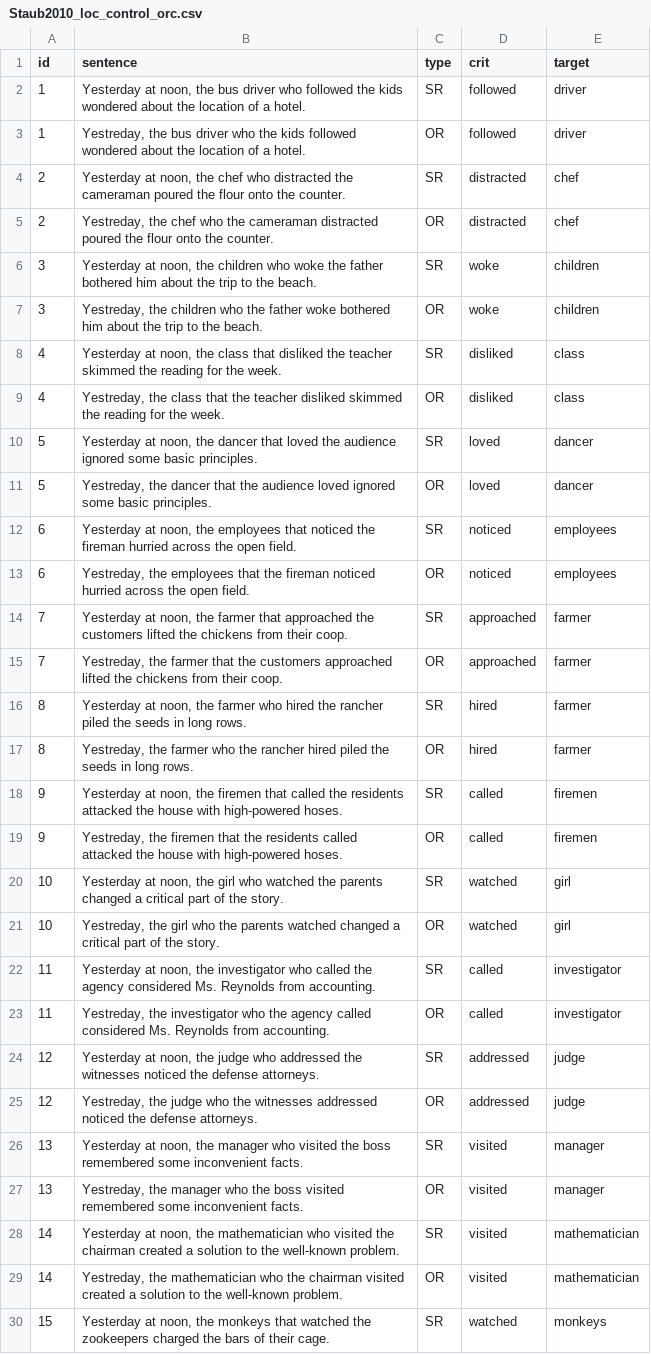
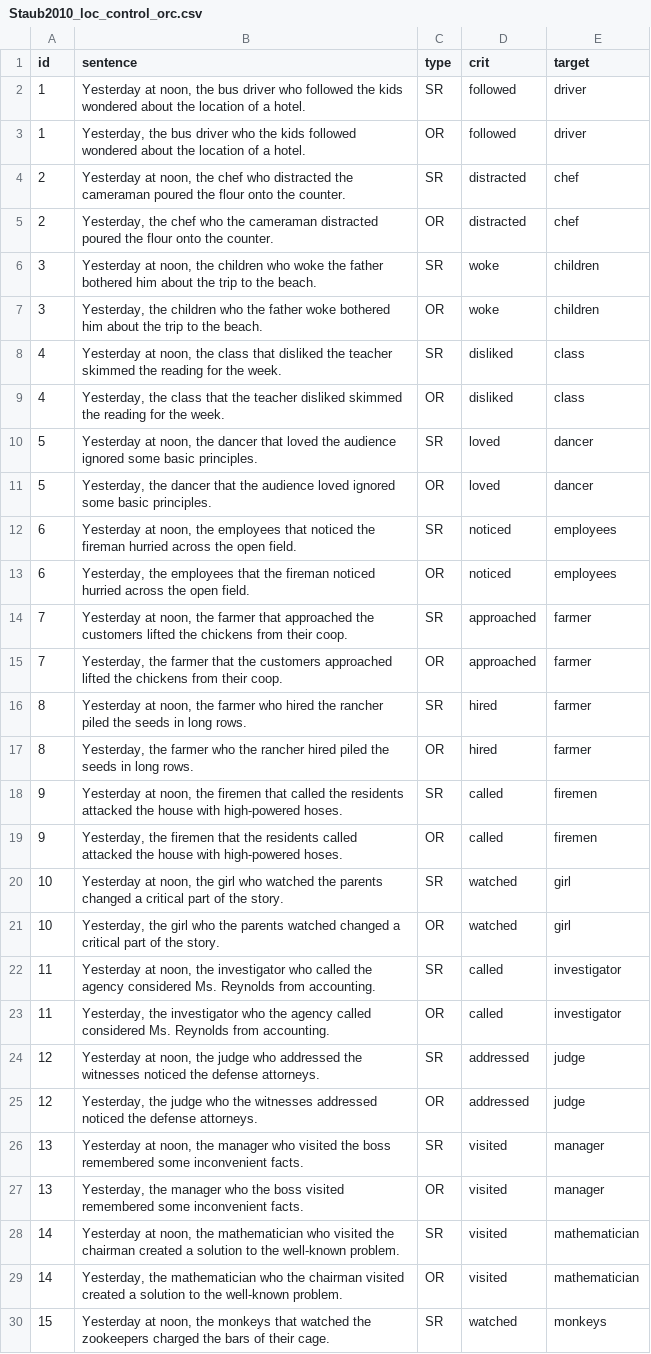
Before and after one commit to soohyunryu/memory-for-prediction, a CSV file: embeddings/data/Staub2010_loc_control_orc.csv, drawn as a sheet; only a part is shown; the diff covers the shown part only.

```diff
--- a/embeddings/data/Staub2010_loc_control_orc.csv
+++ b/embeddings/data/Staub2010_loc_control_orc.csv
@@ -2,29 +2,29 @@
 1,"Yesterday at noon, the bus driver who followed the kids wondered about the location of a hotel.",SR,followed,driver
-1,"Yestreday, the bus driver who the kids followed wondered about the location of a hotel.",OR,followed,driver
+1,"Yesterday, the bus driver who the kids followed wondered about the location of a hotel.",OR,followed,driver
 2,"Yesterday at noon, the chef who distracted the cameraman poured the flour onto the counter.",SR,distracted,chef
-2,"Yestreday, the chef who the cameraman distracted poured the flour onto the counter.",OR,distracted,chef
+2,"Yesterday, the chef who the cameraman distracted poured the flour onto the counter.",OR,distracted,chef
 3,"Yesterday at noon, the children who woke the father bothered him about the trip to the beach.",SR,woke,children
-3,"Yestreday, the children who the father woke bothered him about the trip to the beach.",OR,woke,children
+3,"Yesterday, the children who the father woke bothered him about the trip to the beach.",OR,woke,children
 4,"Yesterday at noon, the class that disliked the teacher skimmed the reading for the week.",SR,disliked,class
-4,"Yestreday, the class that the teacher disliked skimmed the reading for the week.",OR,disliked,class
+4,"Yesterday, the class that the teacher disliked skimmed the reading for the week.",OR,disliked,class
 5,"Yesterday at noon, the dancer that loved the audience ignored some basic principles.",SR,loved,dancer
-5,"Yestreday, the dancer that the audience loved ignored some basic principles.",OR,loved,dancer
+5,"Yesterday, the dancer that the audience loved ignored some basic principles.",OR,loved,dancer
 6,"Yesterday at noon, the employees that noticed the fireman hurried across the open field.",SR,noticed,employees
-6,"Yestreday, the employees that the fireman noticed hurried across the open field.",OR,noticed,employees
+6,"Yesterday, the employees that the fireman noticed hurried across the open field.",OR,noticed,employees
 7,"Yesterday at noon, the farmer that approached the customers lifted the chickens from their coop.",SR,approached,farmer
-7,"Yestreday, the farmer that the customers approached lifted the chickens from their coop.",OR,approached,farmer
+7,"Yesterday, the farmer that the customers approached lifted the chickens from their coop.",OR,approached,farmer
 8,"Yesterday at noon, the farmer who hired the rancher piled the seeds in long rows.",SR,hired,farmer
-8,"Yestreday, the farmer who the rancher hired piled the seeds in long rows.",OR,hired,farmer
+8,"Yesterday, the farmer who the rancher hired piled the seeds in long rows.",OR,hired,farmer
 9,"Yesterday at noon, the firemen that called the residents attacked the house with high-powered hoses.",SR,called,firemen
-9,"Yestreday, the firemen that the residents called attacked the house with high-powered hoses.",OR,called,firemen
+9,"Yesterday, the firemen that the residents called attacked the house with high-powered hoses.",OR,called,firemen
 10,"Yesterday at noon, the girl who watched the parents changed a critical part of the story.",SR,watched,girl
-10,"Yestreday, the girl who the parents watched changed a critical part of the story.",OR,watched,girl
+10,"Yesterday, the girl who the parents watched changed a critical part of the story.",OR,watched,girl
 11,"Yesterday at noon, the investigator who called the agency considered Ms. Reynolds from accounting.",SR,called,investigator
-11,"Yestreday, the investigator who the agency called considered Ms. Reynolds from accounting.",OR,called,investigator
+11,"Yesterday, the investigator who the agency called considered Ms. Reynolds from accounting.",OR,called,investigator
 12,"Yesterday at noon, the judge who addressed the witnesses noticed the defense attorneys.",SR,addressed,judge
-12,"Yestreday, the judge who the witnesses addressed noticed the defense attorneys.",OR,addressed,judge
+12,"Yesterday, the judge who the witnesses addressed noticed the defense attorneys.",OR,addressed,judge
 13,"Yesterday at noon, the manager who visited the boss  remembered some inconvenient facts.",SR,visited,manager
-13,"Yestreday, the manager who the boss visited remembered some inconvenient facts.",OR,visited,manager
+13,"Yesterday, the manager who the boss visited remembered some inconvenient facts.",OR,visited,manager
 14,"Yesterday at noon, the mathematician who visited the chairman created a solution to the well-known problem.",SR,visited,mathematician
-14,"Yestreday, the mathematician who the chairman visited created a solution to the well-known problem.",OR,visited,mathematician
+14,"Yesterday, the mathematician who the chairman visited created a solution to the well-known problem.",OR,visited,mathematician
 15,"Yesterday at noon, the monkeys that watched the zookeepers charged the bars of their cage.",SR,watched,monkeys
```
Also changed, not shown: 10 edited cells elsewhere in this file, embeddings/data/Staub2010_loc_control_src.csv.
